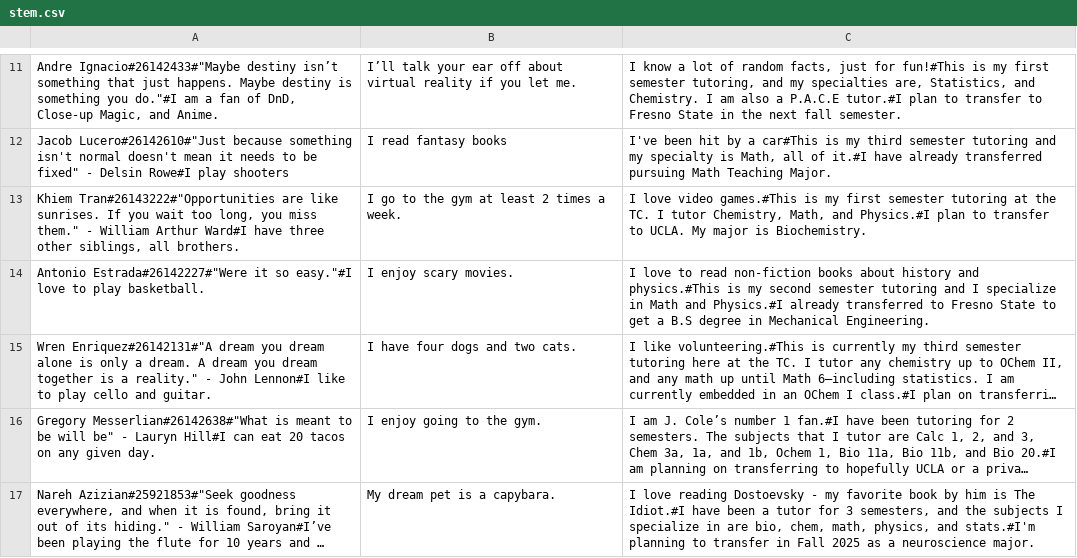
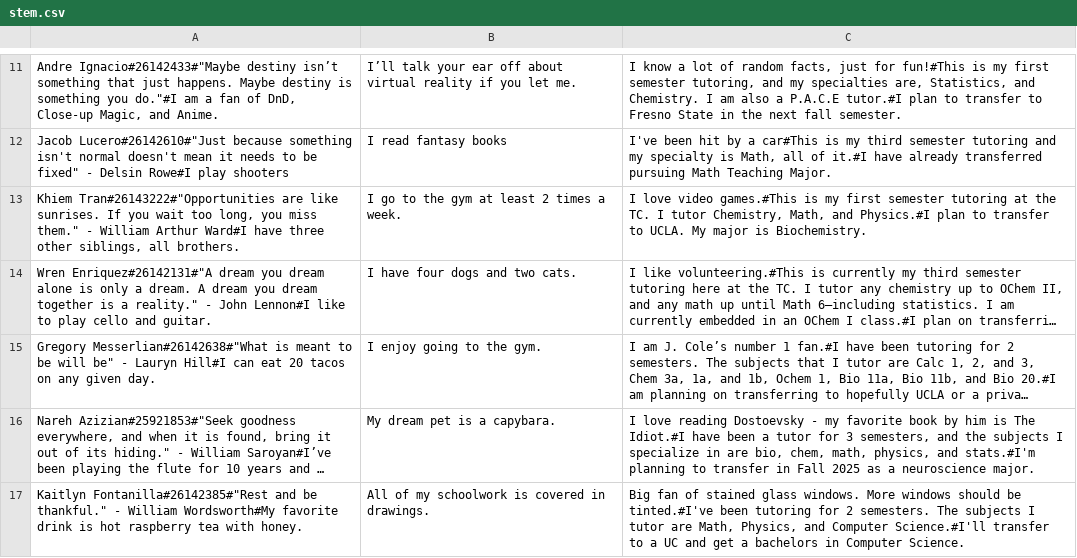
Before and after one commit to ClovisTutorialCenter/Tutor-Bios, a CSV file: data/stem.csv, drawn as a sheet; only a part is shown, gaps mark what is left out; the shorter side is filled out with more unchanged rows; long unchanged cells end in …; the diff names each change by its address in the sheet, - before the commit and + after, or states it on an @@ line.

Commit message:
Update stem.csv
removed old tutors (antonio)

```diff
--- a/data/stem.csv
+++ b/data/stem.csv
-row 14: Antonio Estrada#26142227#"Were it so easy."#I love to play basketball. | I enjoy scary movies. | I love to read non-fiction books about history and physics.#This is my second semester tutoring and I specialize in Math and Physics.#I already transferred to Fresno State to get a B.S degree in Mechanical Engineering.
```
